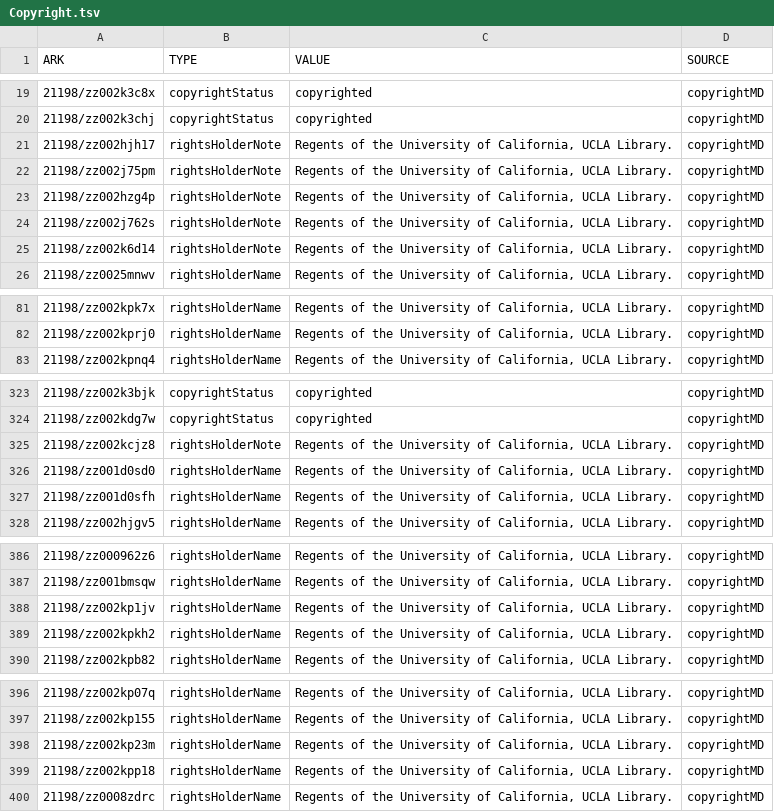
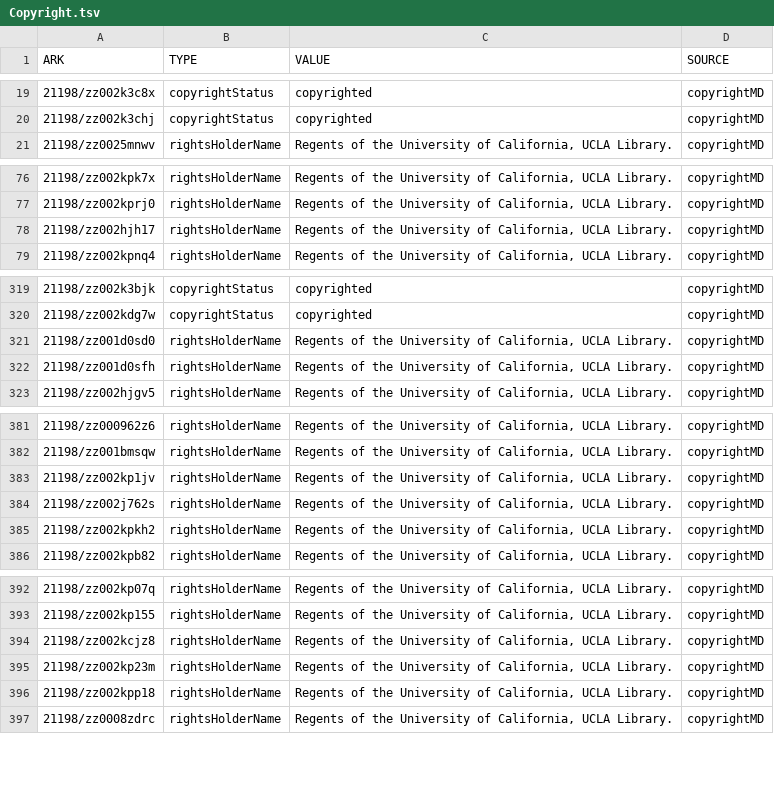
Before and after one commit to UCLALibrary/oral-history-staff-ui, a TSV file: export_scripts/Copyright.tsv, drawn as a sheet; only a part is shown, gaps mark what is left out; removed rows and columns are numbered as before the commit, all else as after; the diff covers the shown part only; the diff names each change by its address in the sheet, - before the commit and + after, or states it on an @@ line.

Commit message:
SYS-1195: Export of metadata fields after data cleanup (#41)
* Addition of copyright type and Description source clean up

```diff
--- a/export_scripts/Copyright.tsv
+++ b/export_scripts/Copyright.tsv
-row 21: 21198/zz002hjh17 | rightsHolderNote | Regents of the University of California, UCLA Library. | copyrightMD
-row 22: 21198/zz002j75pm | rightsHolderNote | Regents of the University of California, UCLA Library. | copyrightMD
-row 23: 21198/zz002hzg4p | rightsHolderNote | Regents of the University of California, UCLA Library. | copyrightMD
-row 24: 21198/zz002j762s | rightsHolderNote | Regents of the University of California, UCLA Library. | copyrightMD
-row 25: 21198/zz002k6d14 | rightsHolderNote | Regents of the University of California, UCLA Library. | copyrightMD
+row 78: 21198/zz002hjh17 | rightsHolderName | Regents of the University of California, UCLA Library. | copyrightMD
-row 325: 21198/zz002kcjz8 | rightsHolderNote | Regents of the University of California, UCLA Library. | copyrightMD
+row 384: 21198/zz002j762s | rightsHolderName | Regents of the University of California, UCLA Library. | copyrightMD
+row 394: 21198/zz002kcjz8 | rightsHolderName | Regents of the University of California, UCLA Library. | copyrightMD
```
Also changed, not shown: 5 added rows and 2 removed rows elsewhere in this file, export_scripts/Alt_ID.tsv, export_scripts/Format_(Length,_pages).tsv, 3 other files.
